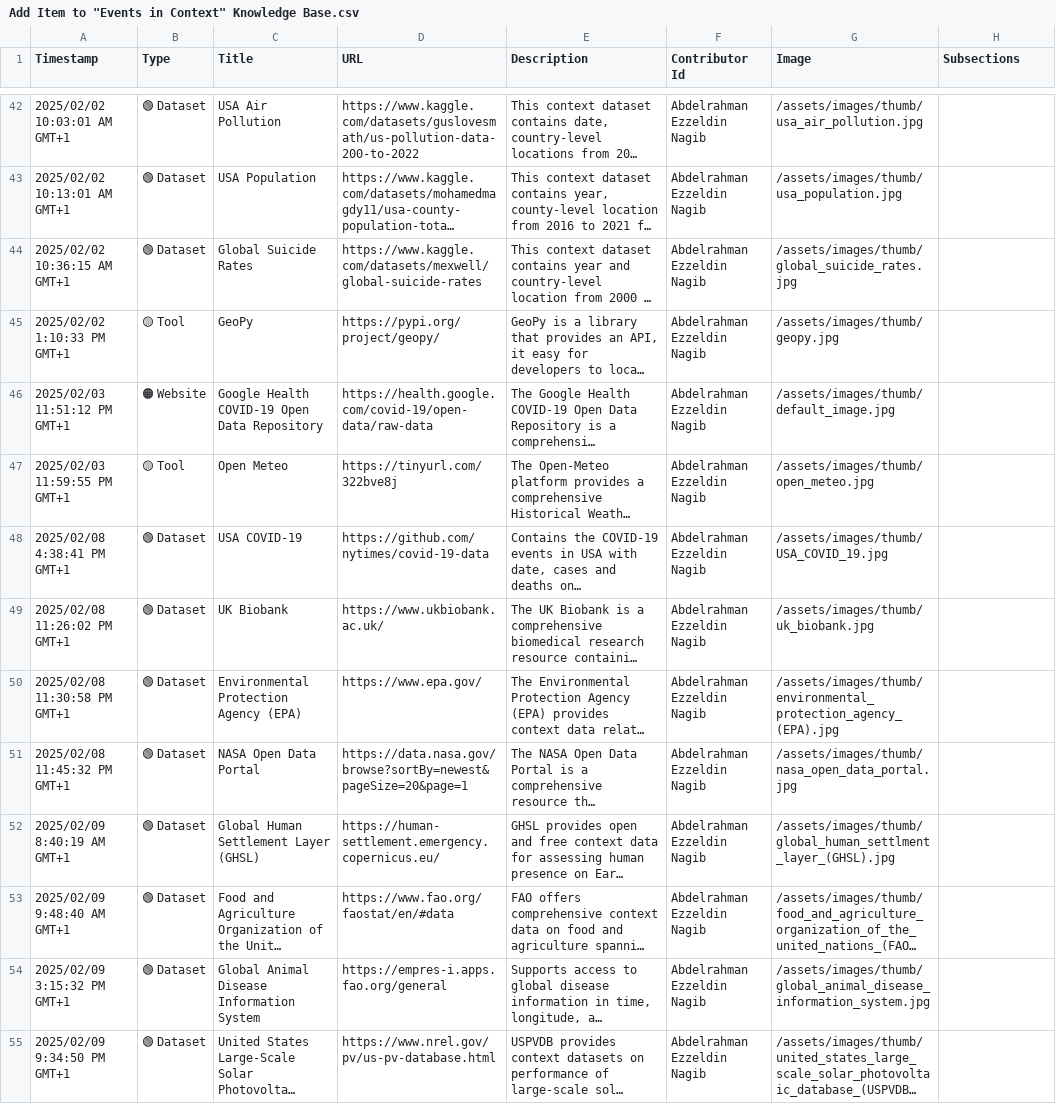
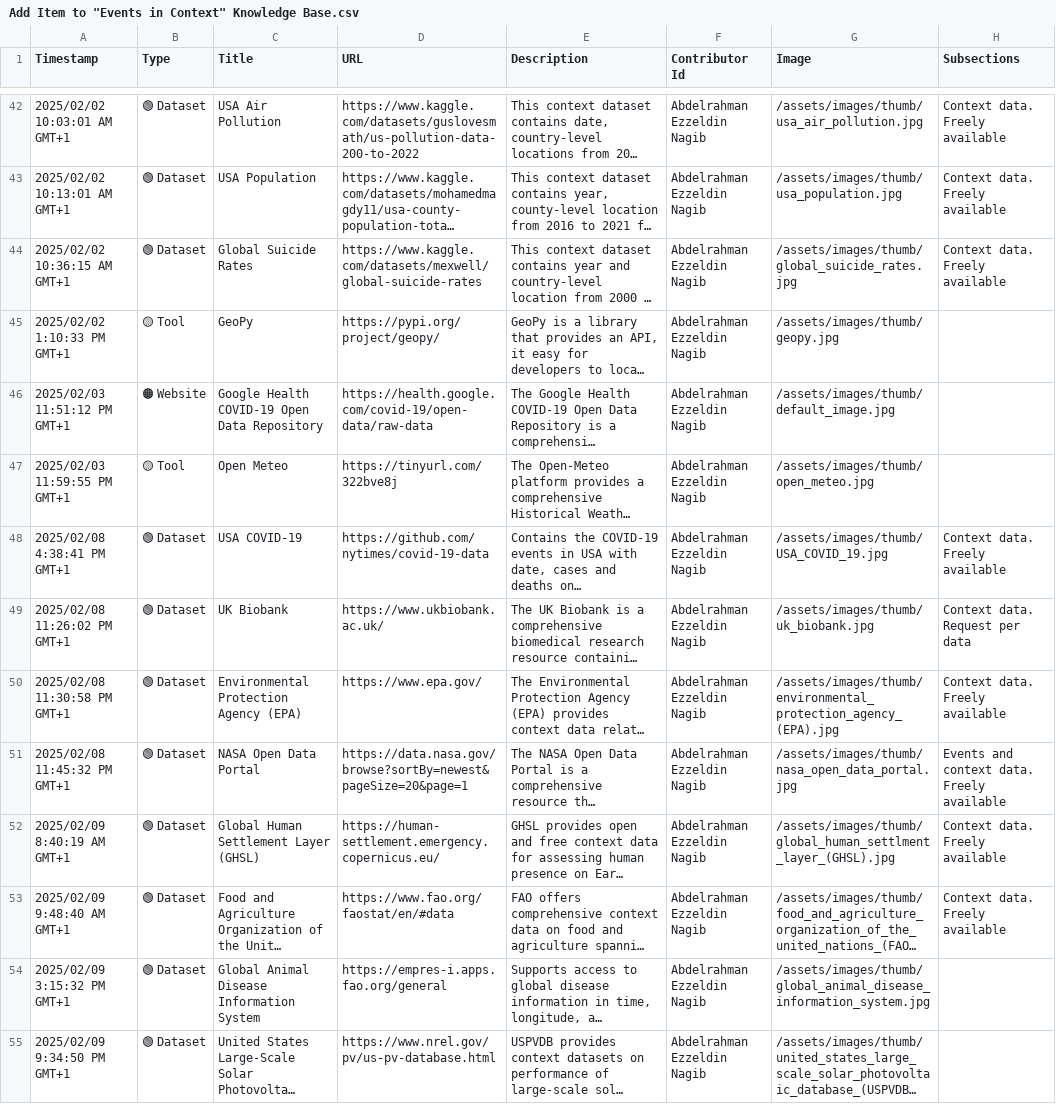
Before and after one commit to events2025/events2025.github.io, a CSV file: data/Add Item to "Events in Context" Knowledge Base.csv, drawn as a sheet; only a part is shown, gaps mark what is left out; long unchanged cells end in …; the diff covers the shown part only; the diff names each change by its address in the sheet, - before the commit and + after, or states it on an @@ line.

Commit message:
Update Add Item to "Events in Context" Knowledge Base.csv

```diff
--- a/data/Add Item to "Events in Context" Knowledge Base.csv
+++ b/data/Add Item to "Events in Context" Knowledge Base.csv
-H42:H44 (Subsections): (empty)
+H42:H44 (Subsections): Context data. Freely available
-H48 (Subsections): (empty)
+H48 (Subsections): Context data. Freely available
-H49 (Subsections): (empty)
+H49 (Subsections): Context data. Request per data
-H50 (Subsections): (empty)
+H50 (Subsections): Context data. Freely available
-H51 (Subsections): (empty)
+H51 (Subsections): Events and context data. Freely available
-H52:H53 (Subsections): (empty)
+H52:H53 (Subsections): Context data. Freely available
```
Also changed, not shown: 29 edited cells elsewhere in this file.
